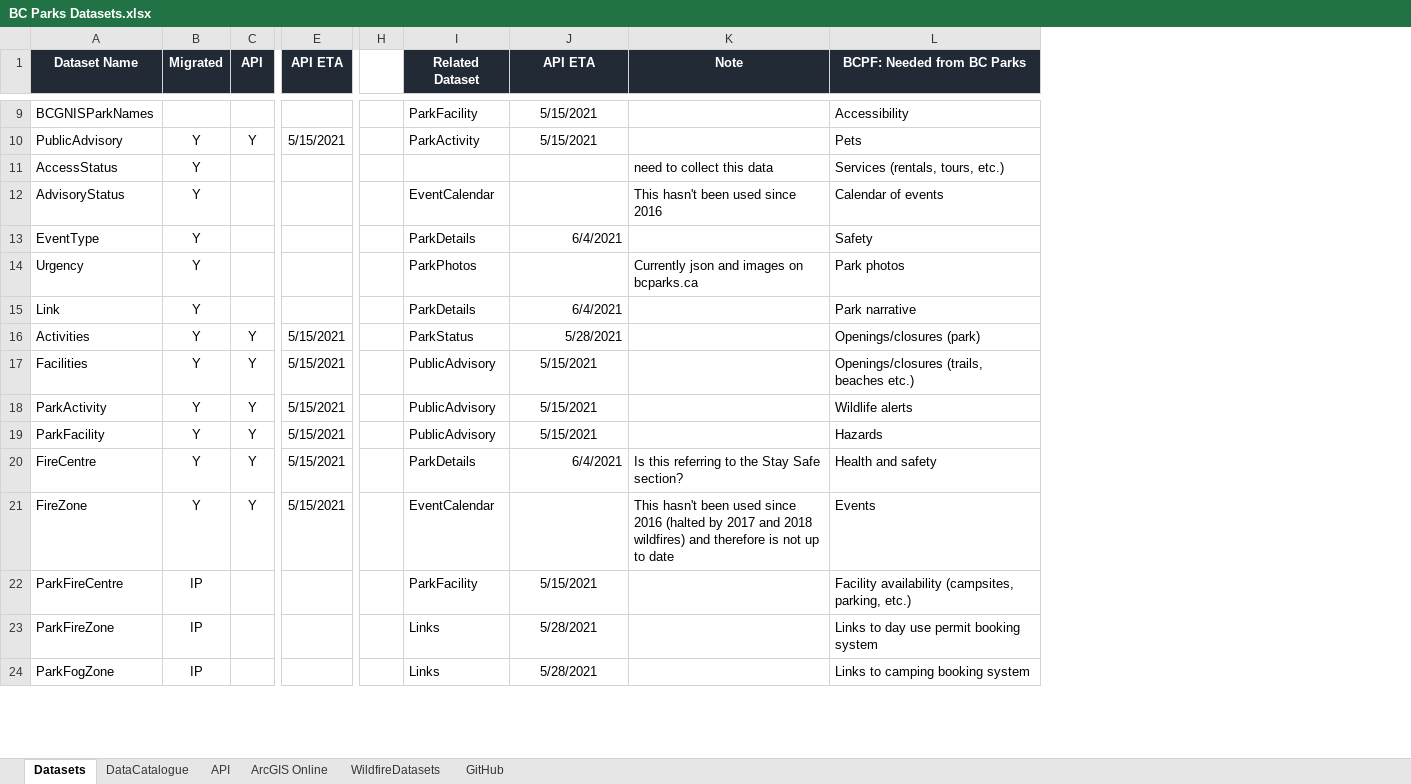
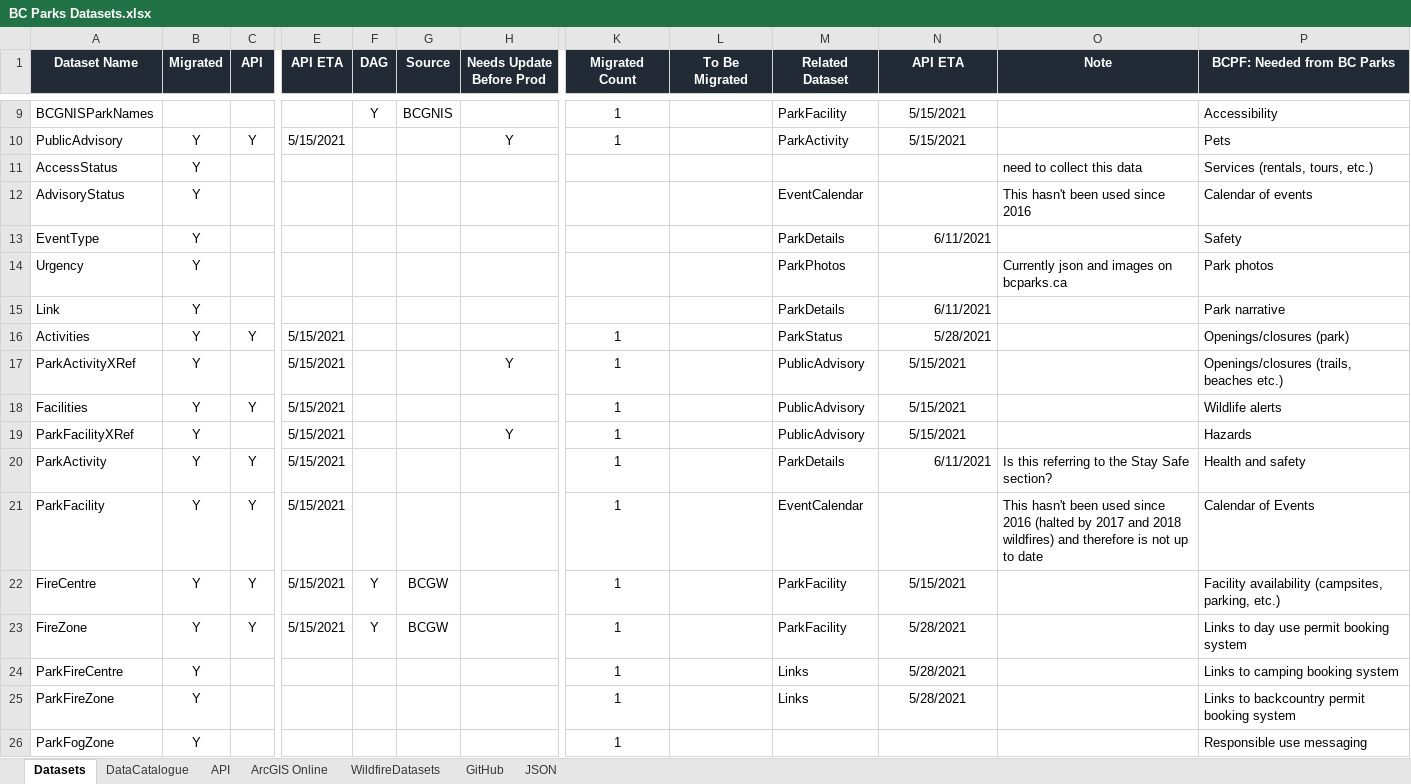
Before and after one commit to bcgov/bcparks.ca, an Excel workbook: docs/BC Parks Datasets.xlsx, sheet Datasets, drawn as a sheet; only a part is shown, gaps mark what is left out; values as stored, in another font and other column widths than the file's, no borders; conditional formats not drawn; removed rows and columns are numbered as before the commit, all else as after; rows hold the shown columns only; the diff covers the shown part only; the diff names each change by its address in the sheet, - before the commit and + after, or states it on an @@ line.

```diff
--- a/docs/BC Parks Datasets.xlsx (sheet Datasets)
+++ b/docs/BC Parks Datasets.xlsx (sheet Datasets)
+sheet tab: JSON
+column F (DAG), row 9: Y; rows 22-23: Y | Y
+column G (Source), row 9: BCGNIS; rows 22-23: BCGW | BCGW
+column H (Needs Update Before Prod), row 10: Y
-column H, empty
+column K (Migrated Count), rows 9-16: 1 | 1 |  |  |  |  |  | 1; row 18: 1; rows 20-26: all 1
+column L (To Be Migrated), empty
-N13 (API ETA): 6/4/2021
+N13 (API ETA): 6/11/2021
-N15 (API ETA): 6/4/2021
+N15 (API ETA): 6/11/2021
+row 17: ParkActivityXRef | Y |  | 5/15/2021 |  |  | Y | 1 |  | PublicAdvisory | 5/15/2021 |  | Openings/closures (trails, beaches etc.)
-P18 (BCPF: Needed from BC Parks): Openings/closures (trails, beaches etc.)
+P18 (BCPF: Needed from BC Parks): Wildlife alerts
+row 19: ParkFacilityXRef | Y |  | 5/15/2021 |  |  | Y | 1 |  | PublicAdvisory | 5/15/2021 |  | Hazards
-M20 (Related Dataset): PublicAdvisory
+M20 (Related Dataset): ParkDetails
-N20 (API ETA): 5/15/2021
+N20 (API ETA): 6/11/2021
-N20 alignment: center
+N20 alignment: right
-O20 (Note): (empty)
+O20 (Note): Is this referring to the Stay Safe section?
-P20 (BCPF: Needed from BC Parks): Wildlife alerts
+P20 (BCPF: Needed from BC Parks): Health and safety
-M21 (Related Dataset): PublicAdvisory
+M21 (Related Dataset): EventCalendar
-N21 (API ETA): 5/15/2021
+N21 (API ETA): (empty)
-O21 (Note): (empty)
+O21 (Note): This hasn't been used since 2016 (halted by 2017 and 2018 wildfires) and therefore is not up to date
-P21 (BCPF: Needed from BC Parks): Hazards
+P21 (BCPF: Needed from BC Parks): Calendar of Events
-M22 (Related Dataset): ParkDetails
+M22 (Related Dataset): ParkFacility
-N22 (API ETA): 6/4/2021
+N22 (API ETA): 5/15/2021
-N22 alignment: right
+N22 alignment: center
-O22 (Note): Is this referring to the Stay Safe section?
+O22 (Note): (empty)
-P22 (BCPF: Needed from BC Parks): Health and safety
+P22 (BCPF: Needed from BC Parks): Facility availability (campsites, parking, etc.)
-M23 (Related Dataset): EventCalendar
+M23 (Related Dataset): ParkFacility
-N23 (API ETA): (empty)
+N23 (API ETA): 5/28/2021
-O23 (Note): This hasn't been used since 2016 (halted by 2017 and 2018 wildfires) and therefore is not up to date
+O23 (Note): (empty)
-P23 (BCPF: Needed from BC Parks): Events
+P23 (BCPF: Needed from BC Parks): Links to day use permit booking system
-B24:B26 (Migrated): IP
+B24:B26 (Migrated): Y
-M24 (Related Dataset): ParkFacility
+M24 (Related Dataset): Links
-N24 (API ETA): 5/15/2021
+N24 (API ETA): 5/28/2021
-P24 (BCPF: Needed from BC Parks): Facility availability (campsites, parking, etc.)
+P24 (BCPF: Needed from BC Parks): Links to camping booking system
-P25 (BCPF: Needed from BC Parks): Links to day use permit booking system
+P25 (BCPF: Needed from BC Parks): Links to backcountry permit booking system
-M26 (Related Dataset): Links
+M26 (Related Dataset): (empty)
-N26 (API ETA): 5/28/2021
+N26 (API ETA): (empty)
-P26 (BCPF: Needed from BC Parks): Links to camping booking system
+P26 (BCPF: Needed from BC Parks): Responsible use messaging
```
Also changed, not shown: 2 added rows, 38 edited cells and cell formats elsewhere in this sheet, formulas that keep their value.
